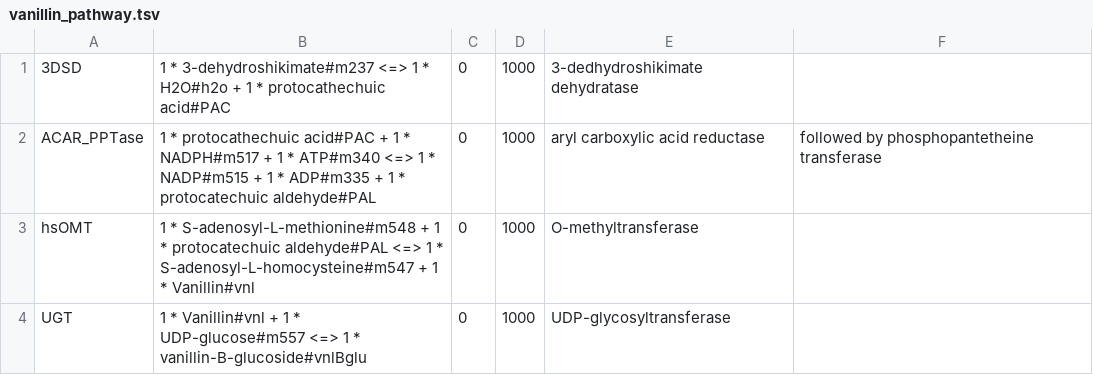
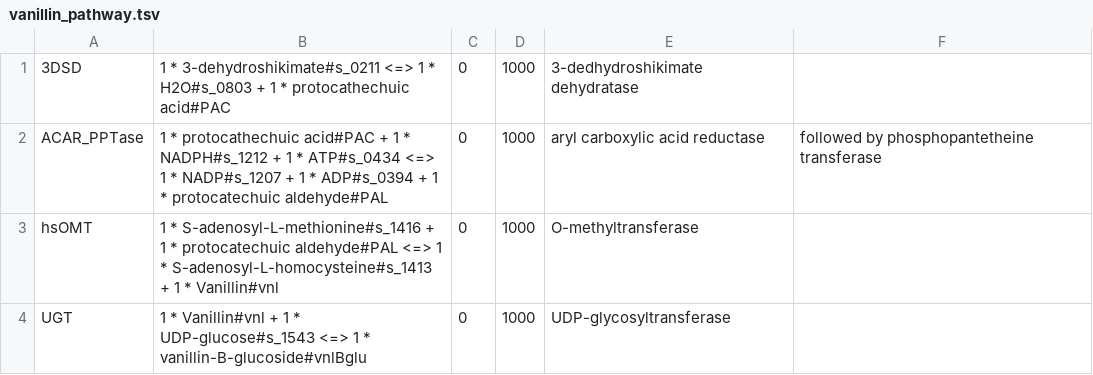
Before and after one commit to biosustain/cameo-notebooks, a TSV file: data/vanillin_pathway.tsv, drawn as a sheet.

```diff
--- a/data/vanillin_pathway.tsv
+++ b/data/vanillin_pathway.tsv
@@ -1,4 +1,4 @@
-3DSD	1 * 3-dehydroshikimate#m237 <=> 1 * H2O#h2o + 1 * protocathechuic acid#PAC	0	1000	3-dedhydroshikimate dehydratase	
-ACAR_PPTase	1 * protocathechuic acid#PAC +  1 * NADPH#m517 + 1 * ATP#m340 <=> 1 * NADP#m515 + 1 * ADP#m335 + 1 * protocatechuic aldehyde#PAL	0	1000	aryl carboxylic acid reductase	followed by phosphopantetheine transferase
-hsOMT	1 * S-adenosyl-L-methionine#m548 + 1 * protocatechuic aldehyde#PAL <=> 1 * S-adenosyl-L-homocysteine#m547 + 1 * Vanillin#vnl	0	1000	 O-methyltransferase	
-UGT	1 * Vanillin#vnl + 1 * UDP-glucose#m557 <=> 1 * vanillin-B-glucoside#vnlBglu	0	1000	UDP-glycosyltransferase	
+3DSD	1 * 3-dehydroshikimate#s_0211 <=> 1 * H2O#s_0803 + 1 * protocathechuic acid#PAC	0	1000	3-dedhydroshikimate dehydratase	
+ACAR_PPTase	1 * protocathechuic acid#PAC +  1 * NADPH#s_1212 + 1 * ATP#s_0434 <=> 1 * NADP#s_1207 + 1 * ADP#s_0394 + 1 * protocatechuic aldehyde#PAL	0	1000	aryl carboxylic acid reductase	followed by phosphopantetheine transferase
+hsOMT	1 * S-adenosyl-L-methionine#s_1416 + 1 * protocatechuic aldehyde#PAL <=> 1 * S-adenosyl-L-homocysteine#s_1413 + 1 * Vanillin#vnl	0	1000	 O-methyltransferase	
+UGT	1 * Vanillin#vnl + 1 * UDP-glucose#s_1543 <=> 1 * vanillin-B-glucoside#vnlBglu	0	1000	UDP-glycosyltransferase	
```
Also changed, not shown: 20 other files.
